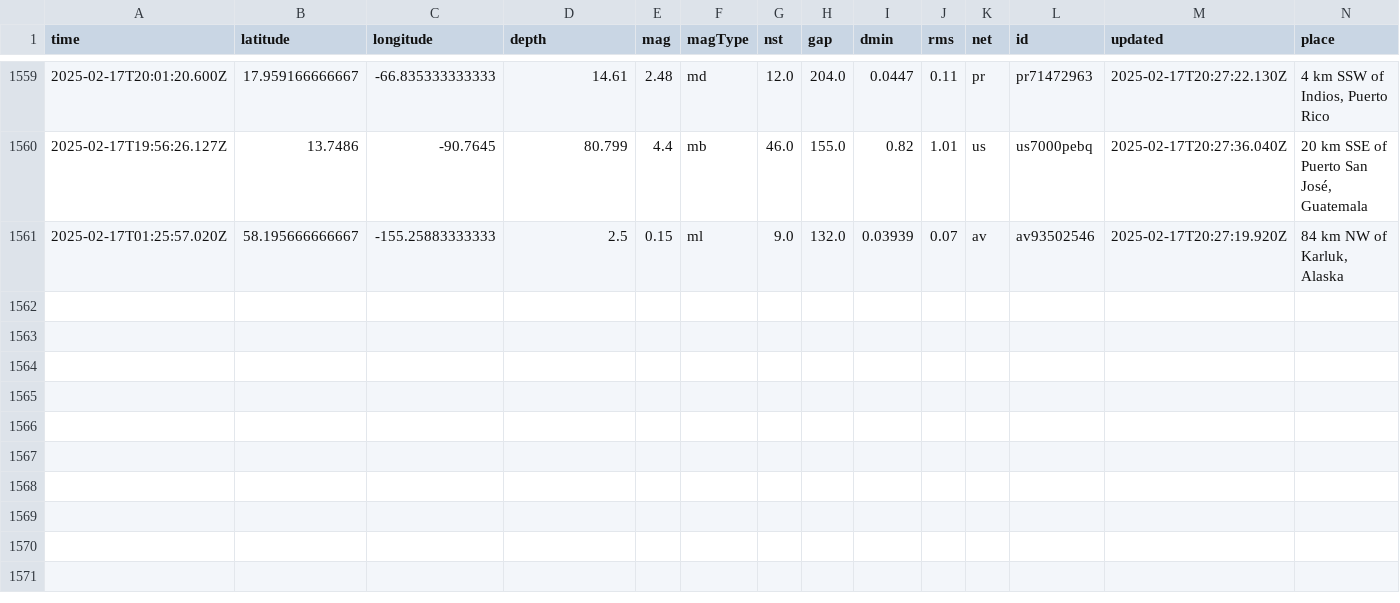
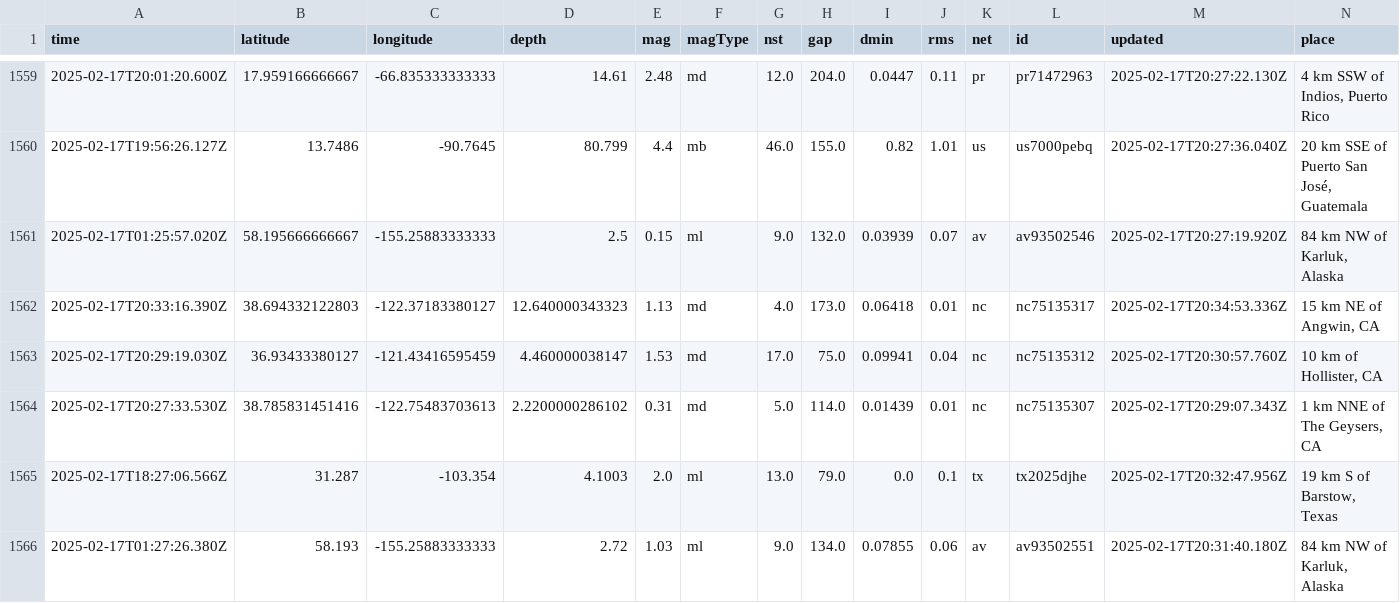
Before and after one commit to rafaelmatsuyama/FIAP-2025-ABDR-StreamProcessingPipelines, a CSV file: usgs_main.csv, drawn as a sheet; only a part is shown, gaps mark what is left out; rows hold the shown columns only; the diff names each change by its address in the sheet, - before the commit and + after, or states it on an @@ line.

```diff
--- a/usgs_main.csv
+++ b/usgs_main.csv
+row 1562: 2025-02-17T20:33:16.390Z | 38.694332122803 | -122.37183380127 | 12.640000343323 | 1.13 | md | 4.0 | 173.0 | 0.06418 | 0.01 | nc | nc75135317 | 2025-02-17T20:34:53.336Z | 15 km NE of Angwin, CA
+row 1563: 2025-02-17T20:29:19.030Z | 36.93433380127 | -121.43416595459 | 4.460000038147 | 1.53 | md | 17.0 | 75.0 | 0.09941 | 0.04 | nc | nc75135312 | 2025-02-17T20:30:57.760Z | 10 km of Hollister, CA
+row 1564: 2025-02-17T20:27:33.530Z | 38.785831451416 | -122.75483703613 | 2.2200000286102 | 0.31 | md | 5.0 | 114.0 | 0.01439 | 0.01 | nc | nc75135307 | 2025-02-17T20:29:07.343Z | 1 km NNE of The Geysers, CA
+row 1565: 2025-02-17T18:27:06.566Z | 31.287 | -103.354 | 4.1003 | 2.0 | ml | 13.0 | 79.0 | 0.0 | 0.1 | tx | tx2025djhe | 2025-02-17T20:32:47.956Z | 19 km S of Barstow, Texas
+row 1566: 2025-02-17T01:27:26.380Z | 58.193 | -155.25883333333 | 2.72 | 1.03 | ml | 9.0 | 134.0 | 0.07855 | 0.06 | av | av93502551 | 2025-02-17T20:31:40.180Z | 84 km NW of Karluk, Alaska
```
Also changed, not shown: usgs_current.csv.
